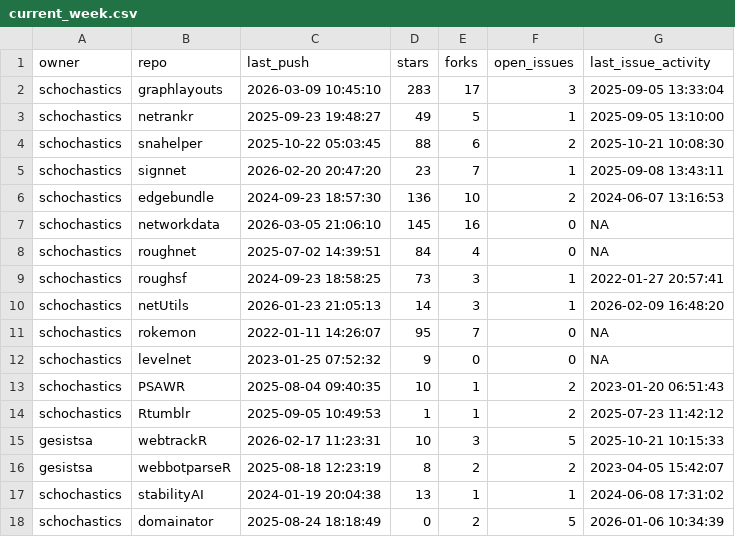
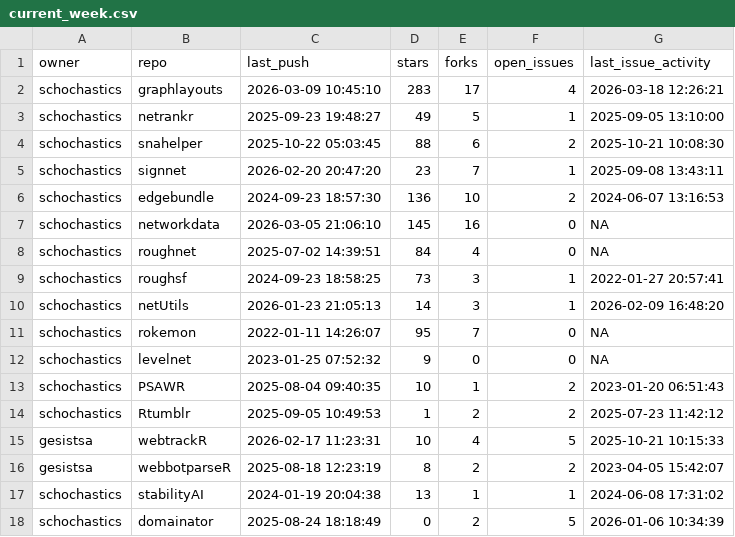
Before and after one commit to schochastics/gh-dashboard, a CSV file: current_week.csv, drawn as a sheet; only a part is shown.

```diff
--- a/current_week.csv
+++ b/current_week.csv
@@ -1,3 +1,3 @@
 "owner","repo","last_push","stars","forks","open_issues","last_issue_activity"
-"schochastics","graphlayouts",2026-03-09 10:45:10,283,17,3,2025-09-05 13:33:04
+"schochastics","graphlayouts",2026-03-09 10:45:10,283,17,4,2026-03-18 12:26:21
 "schochastics","netrankr",2025-09-23 19:48:27,49,5,1,2025-09-05 13:10:00
@@ -13,4 +13,4 @@
 "schochastics","PSAWR",2025-08-04 09:40:35,10,1,2,2023-01-20 06:51:43
-"schochastics","Rtumblr",2025-09-05 10:49:53,1,1,2,2025-07-23 11:42:12
-"gesistsa","webtrackR",2026-02-17 11:23:31,10,3,5,2025-10-21 10:15:33
+"schochastics","Rtumblr",2025-09-05 10:49:53,1,2,2,2025-07-23 11:42:12
+"gesistsa","webtrackR",2026-02-17 11:23:31,10,4,5,2025-10-21 10:15:33
 "gesistsa","webbotparseR",2025-08-18 12:23:19,8,2,2,2023-04-05 15:42:07
```
Also changed, not shown: last_week.csv.
